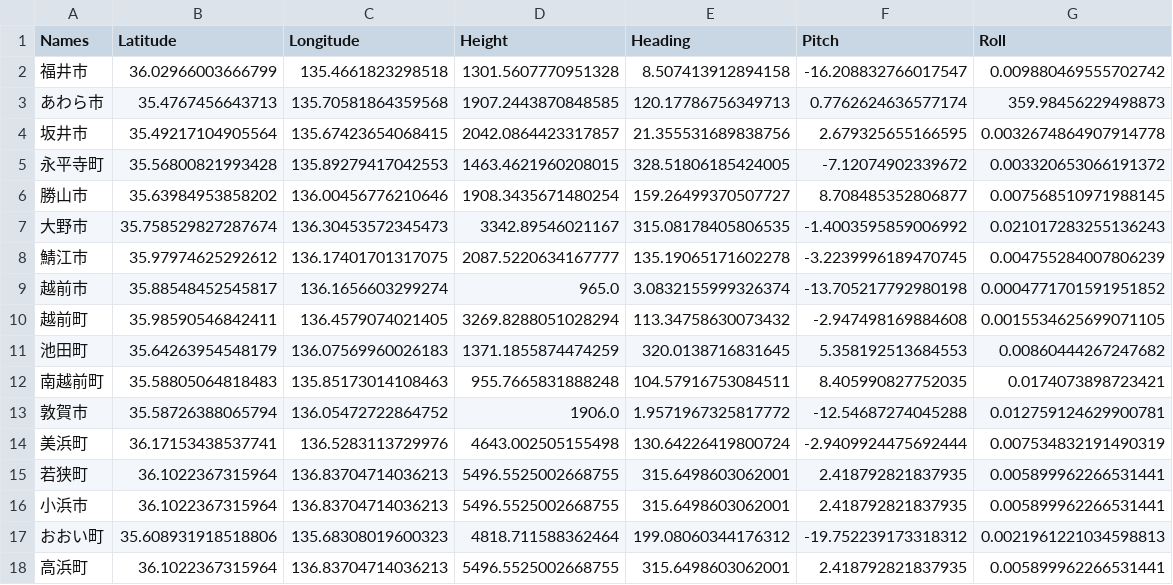
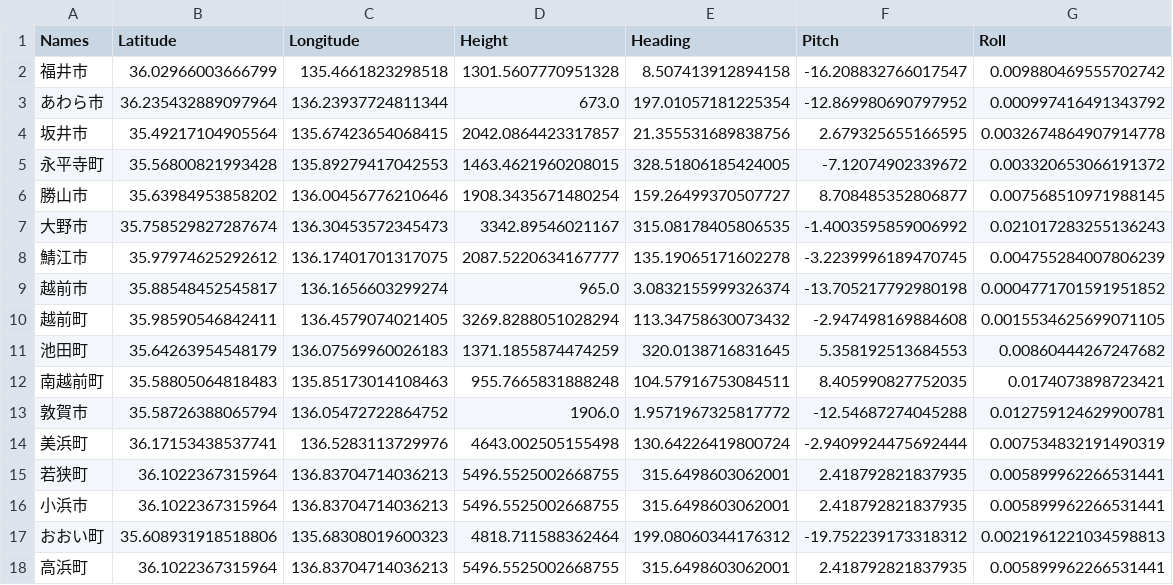
Before and after one commit to cooneywalker/reearth_plugins, a CSV file: war/war_arch_flyto.csv, drawn as a sheet.

Commit message:
Update war_arch_flyto.csv

```diff
--- a/war/war_arch_flyto.csv
+++ b/war/war_arch_flyto.csv
@@ -2,3 +2,3 @@ Names,Latitude,Longitude,Height,Heading,Pitch,Roll
 福井市,36.02966003666799,135.4661823298518,1301.5607770951328,8.507413912894158,-16.208832766017547,0.009880469555702742
-あわら市,35.4767456643713,135.70581864359568,1907.2443870848585,120.17786756349713,0.7762624636577174,359.98456229498873
+あわら市,36.235432889097964,136.23937724811344,673.0,197.01057181225354,-12.869980690797952,0.000997416491343792
 坂井市,35.49217104905564,135.67423654068415,2042.0864423317857,21.355531689838756,2.679325655166595,0.0032674864907914778
```
